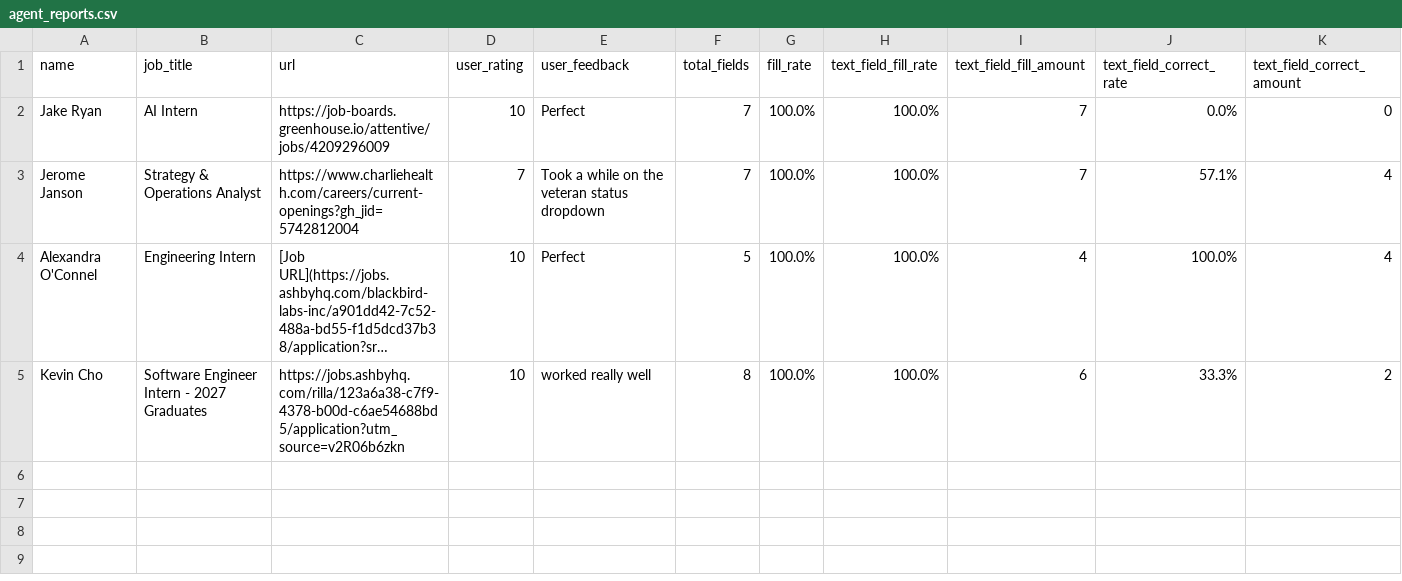
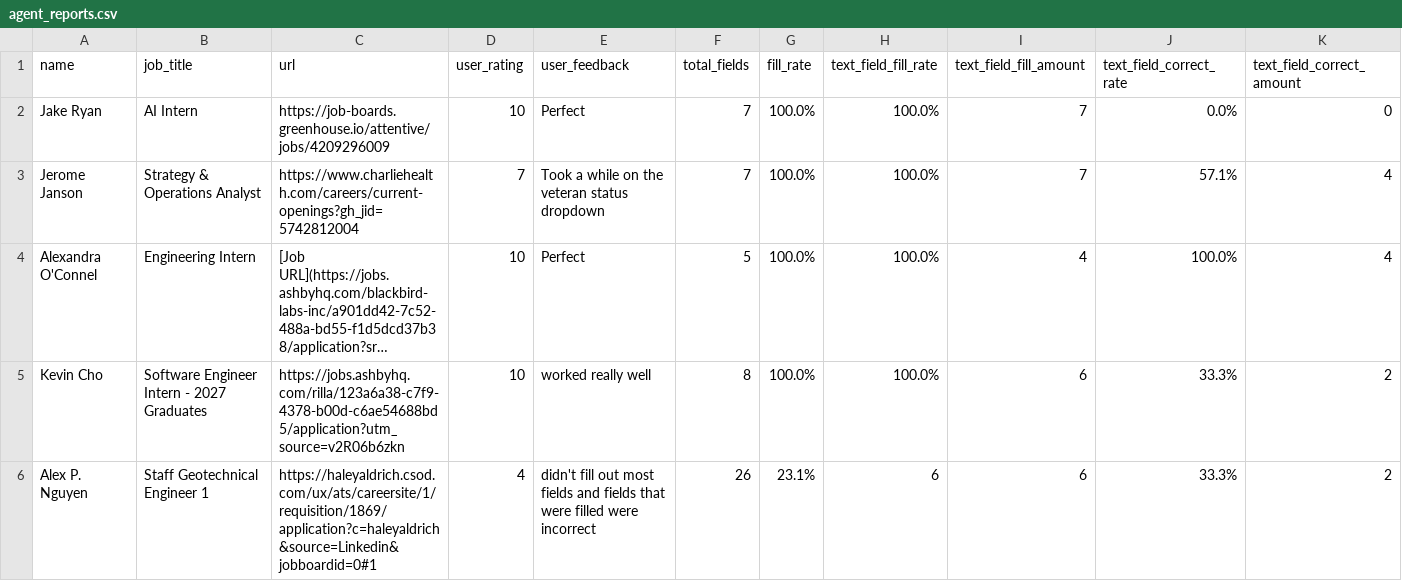
Before and after one commit to sanilac6459/job-agent, a CSV file: agent_reports.csv, drawn as a sheet; only a part is shown; long unchanged cells end in …; rows hold the shown columns only; the diff names each change by its address in the sheet, - before the commit and + after, or states it on an @@ line.

Commit message:
update

```diff
--- a/agent_reports.csv
+++ b/agent_reports.csv
+row 6: Alex P. Nguyen | Staff Geotechnical Engineer 1 | https://haleyaldrich.csod.com/ux/ats/careersite/1/requisition/1869/application?c=haleyaldrich&source=Linkedin&jobboardid=0#1 | 4 | didn't fill out most fields and fields that were filled were incorrect | 26 | 23.1% | 6 | 6 | 33.3% | 2
```
